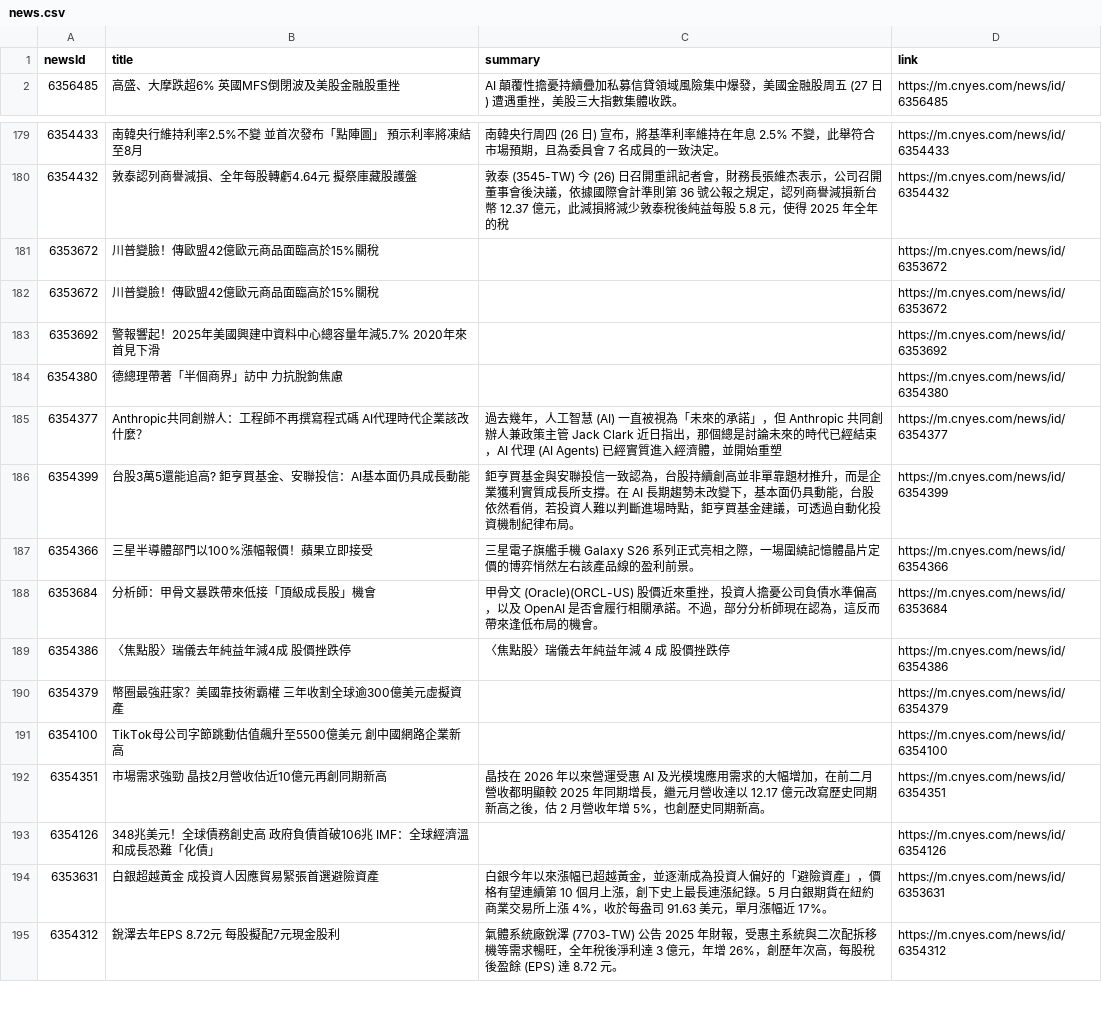
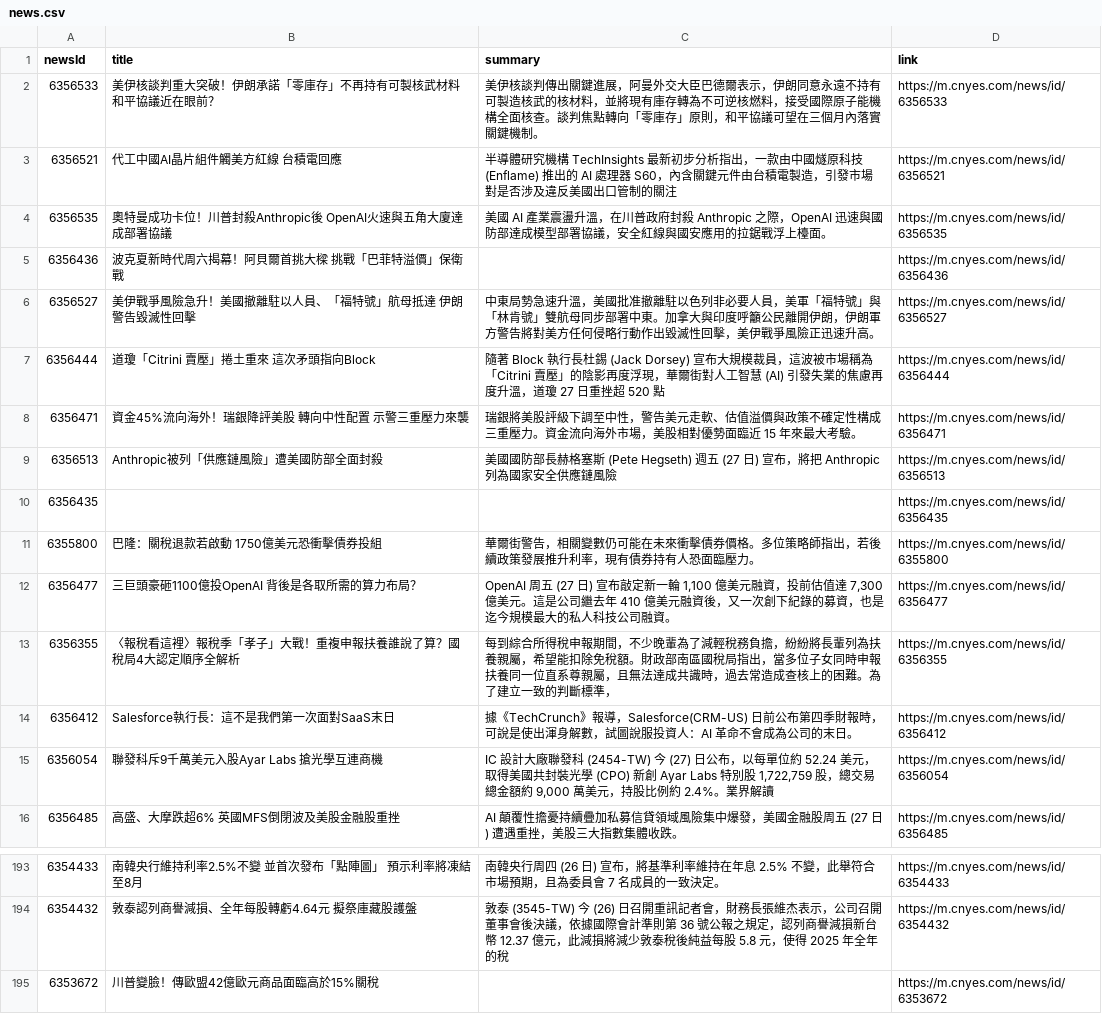
Before and after one commit to MaxDong168/test_github_actions, a CSV file: news.csv, drawn as a sheet; only a part is shown, gaps mark what is left out; the shorter side is filled out with more unchanged rows; removed rows and columns are numbered as before the commit, all else as after; the diff names each change by its address in the sheet, - before the commit and + after, or states it on an @@ line.

```diff
--- a/news.csv
+++ b/news.csv
+row 2: 6356533 | 美伊核談判重大突破！伊朗承諾「零庫存」不再持有可製核武材料 和平協議近在眼前？ | 美伊核談判傳出關鍵進展，阿曼外交大臣巴德爾表示，伊朗同意永遠不持有可製造核武的核材料，並將現有庫存轉為不可逆核燃料，接受國際原子能機構全面核查。談判焦點轉向「零庫存」原則，和平協議可望在三個月內落實關鍵機制。 | https://m.cnyes.com/news/id/6356533
+row 3: 6356521 | 代工中國AI晶片組件觸美方紅線 台積電回應 | 半導體研究機構 TechInsights 最新初步分析指出，一款由中國燧原科技 (Enflame) 推出的 AI 處理器 S60，內含關鍵元件由台積電製造，引發市場對是否涉及違反美國出口管制的關注 | https://m.cnyes.com/news/id/6356521
+row 4: 6356535 | 奧特曼成功卡位！川普封殺Anthropic後 OpenAI火速與五角大廈達成部署協議 | 美國 AI 產業震盪升溫，在川普政府封殺 Anthropic 之際，OpenAI 迅速與國防部達成模型部署協議，安全紅線與國安應用的拉鋸戰浮上檯面。 | https://m.cnyes.com/news/id/6356535
+row 5: 6356436 | 波克夏新時代周六揭幕！阿貝爾首挑大樑 挑戰「巴菲特溢價」保衛戰 |  | https://m.cnyes.com/news/id/6356436
+row 6: 6356527 | 美伊戰爭風險急升！美國撤離駐以人員、「福特號」航母抵達 伊朗警告毀滅性回擊 | 中東局勢急速升溫，美國批准撤離駐以色列非必要人員，美軍「福特號」與「林肯號」雙航母同步部署中東。加拿大與印度呼籲公民離開伊朗，伊朗軍方警告將對美方任何侵略行動作出毀滅性回擊，美伊戰爭風險正迅速升高。 | https://m.cnyes.com/news/id/6356527
+row 7: 6356444 | 道瓊「Citrini 賣壓」捲土重來 這次矛頭指向Block | 隨著 Block 執行長杜錫 (Jack Dorsey) 宣布大規模裁員，這波被市場稱為「Citrini 賣壓」的陰影再度浮現，華爾街對人工智慧 (AI) 引發失業的焦慮再度升溫，道瓊 27 日重挫超 520 點 | https://m.cnyes.com/news/id/6356444
+row 8: 6356471 | 資金45%流向海外！瑞銀降評美股 轉向中性配置 示警三重壓力來襲 | 瑞銀將美股評級下調至中性，警告美元走軟、估值溢價與政策不確定性構成三重壓力。資金流向海外市場，美股相對優勢面臨近 15 年來最大考驗。 | https://m.cnyes.com/news/id/6356471
+row 9: 6356513 | Anthropic被列「供應鏈風險」遭美國防部全面封殺 | 美國國防部長赫格塞斯 (Pete Hegseth) 週五 (27 日) 宣布，將把 Anthropic 列為國家安全供應鏈風險 | https://m.cnyes.com/news/id/6356513
+row 10: 6356435 |  |  | https://m.cnyes.com/news/id/6356435
+row 11: 6355800 | 巴隆：關稅退款若啟動 1750億美元恐衝擊債券投組 | 華爾街警告，相關變數仍可能在未來衝擊債券價格。多位策略師指出，若後續政策發展推升利率，現有債券持有人恐面臨壓力。 | https://m.cnyes.com/news/id/6355800
+row 12: 6356477 | 三巨頭豪砸1100億投OpenAI 背後是各取所需的算力布局？ | OpenAI 周五 (27 日) 宣布敲定新一輪 1,100 億美元融資，投前估值達 7,300 億美元。這是公司繼去年 410 億美元融資後，又一次創下紀錄的募資，也是迄今規模最大的私人科技公司融資。 | https://m.cnyes.com/news/id/6356477
+row 13: 6356355 | 〈報稅看這裡〉報稅季「孝子」大戰！重複申報扶養誰說了算？國稅局4大認定順序全解析 | 每到綜合所得稅申報期間，不少晚輩為了減輕稅務負擔，紛紛將長輩列為扶養親屬，希望能扣除免稅額。財政部南區國稅局指出，當多位子女同時申報扶養同一位直系尊親屬，且無法達成共識時，過去常造成查核上的困難。為了建立一致的判斷標準， | https://m.cnyes.com/news/id/6356355
+row 14: 6356412 | Salesforce執行長：這不是我們第一次面對SaaS末日 | 據《TechCrunch》報導，Salesforce(CRM-US) 日前公布第四季財報時，可說是使出渾身解數，試圖說服投資人：AI 革命不會成為公司的末日。 | https://m.cnyes.com/news/id/6356412
+row 15: 6356054 | 聯發科斥9千萬美元入股Ayar Labs 搶光學互連商機 | IC 設計大廠聯發科 (2454-TW) 今 (27) 日公布，以每單位約 52.24 美元，取得美國共封裝光學 (CPO) 新創 Ayar Labs 特別股 1,722,759 股，總交易總金額約 9,000 萬美元，持股比例約 2.4%。業界解讀 | https://m.cnyes.com/news/id/6356054
-row 181: 6353672 | 川普變臉！傳歐盟42億歐元商品面臨高於15%關稅 |  | https://m.cnyes.com/news/id/6353672
```
